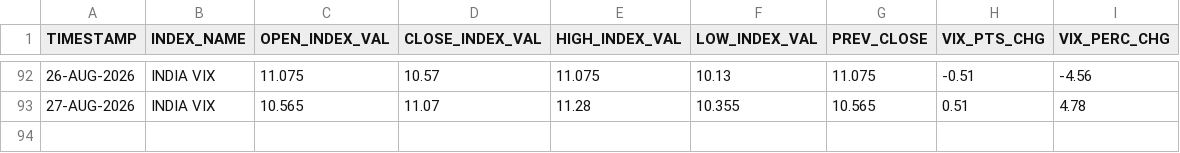
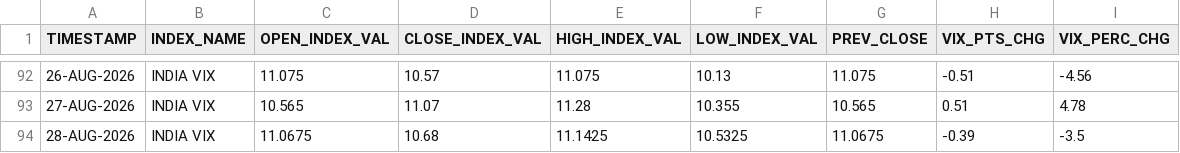
Before and after one commit to Aruj-Singh/nse-dashboard, a CSV file: data/vix.csv, drawn as a sheet; only a part is shown, gaps mark what is left out.

```diff
--- a/data/vix.csv
+++ b/data/vix.csv
@@ -93 +93,2 @@ TIMESTAMP,INDEX_NAME,OPEN_INDEX_VAL,CLOSE_INDEX_VAL,HIGH_INDEX_VAL,LOW_INDEX_VAL
 27-AUG-2026,INDIA VIX,10.565,11.07,11.28,10.355,10.565,0.51,4.78
+28-AUG-2026,INDIA VIX,11.0675,10.68,11.1425,10.5325,11.0675,-0.39,-3.5
```
Also changed, not shown: data/all_indices.csv, data/most_active_value.csv, 6 other files.
